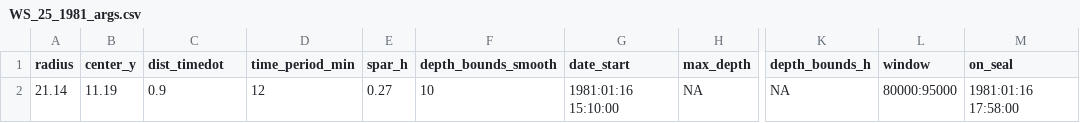
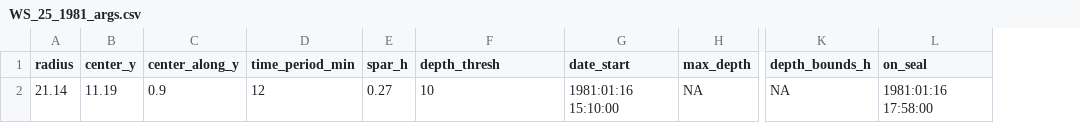
Before and after one commit to EmmaLiTsai/recoverKBTDR, a CSV file: sample_data/WS_25_1981/WS_25_1981_args.csv, drawn as a sheet; only a part is shown, gaps mark what is left out; the diff names each change by its address in the sheet, - before the commit and + after, or states it on an @@ line.

```diff
--- a/sample_data/WS_25_1981/WS_25_1981_args.csv
+++ b/sample_data/WS_25_1981/WS_25_1981_args.csv
-column L (window), row 2: 80000:95000
-C1: dist_timedot
+C1: center_along_y
-F1: depth_bounds_smooth
+F1: depth_thresh
```
Also changed, not shown: 4 other files.
